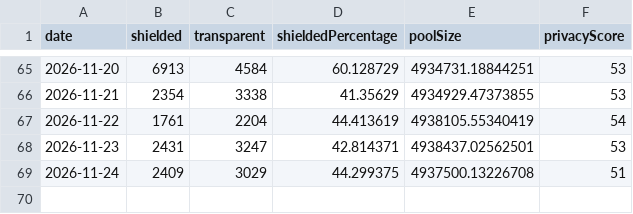
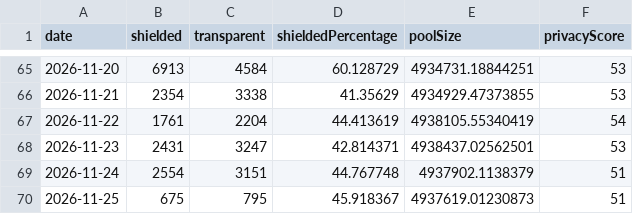
Before and after one commit to kellyonchain/zec-flow-digest, a CSV file: data/daily_totals.csv, drawn as a sheet; only a part is shown, gaps mark what is left out.

```diff
--- a/data/daily_totals.csv
+++ b/data/daily_totals.csv
@@ -68,2 +68,3 @@ date,shielded,transparent,shieldedPercentage,poolSize,privacyScore
 2026-11-23,2431,3247,42.814371,4938437.02562501,53
-2026-11-24,2409,3029,44.299375,4937500.13226708,51
+2026-11-24,2554,3151,44.767748,4937902.1138379,51
+2026-11-25,675,795,45.918367,4937619.01230873,51
```
Also changed, not shown: data/pool_snapshots.csv.
